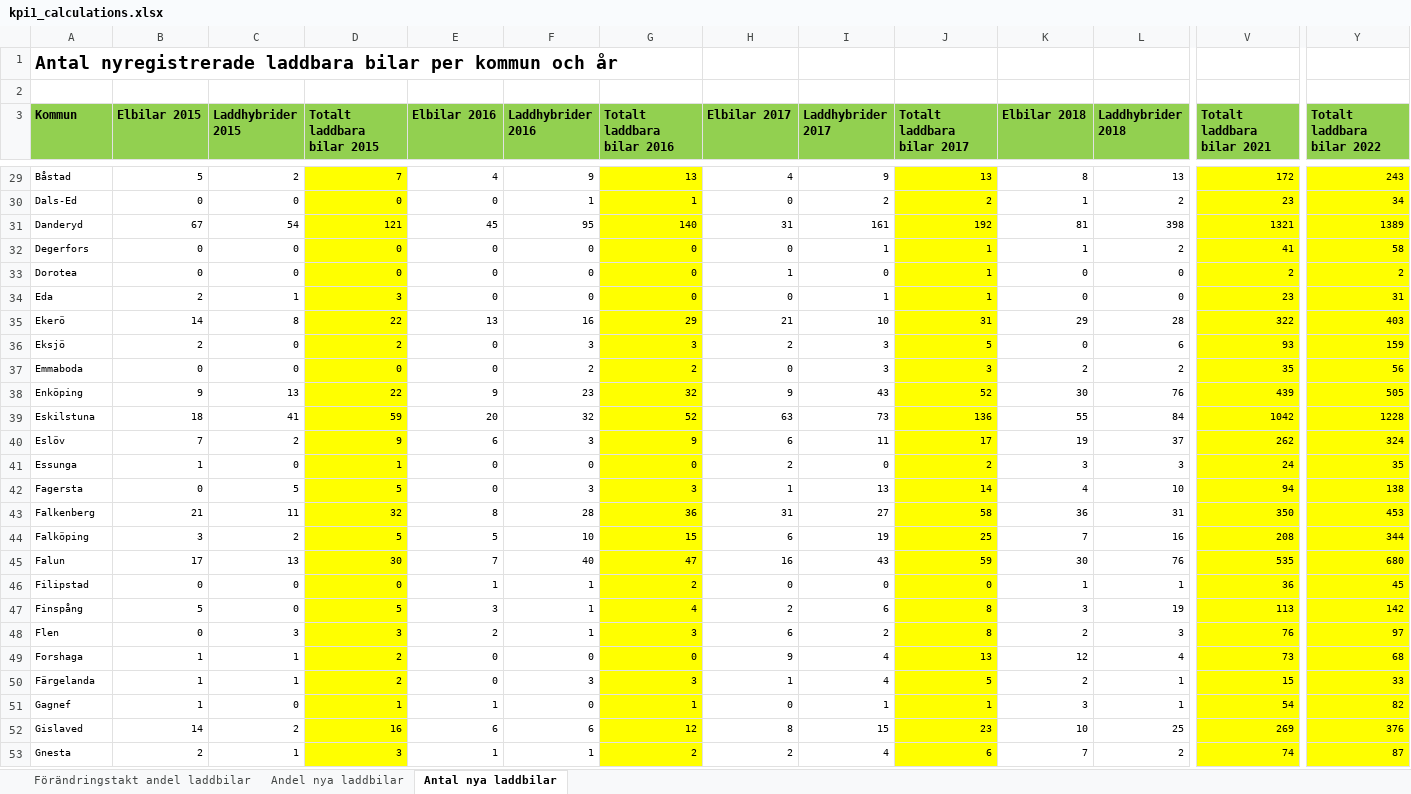
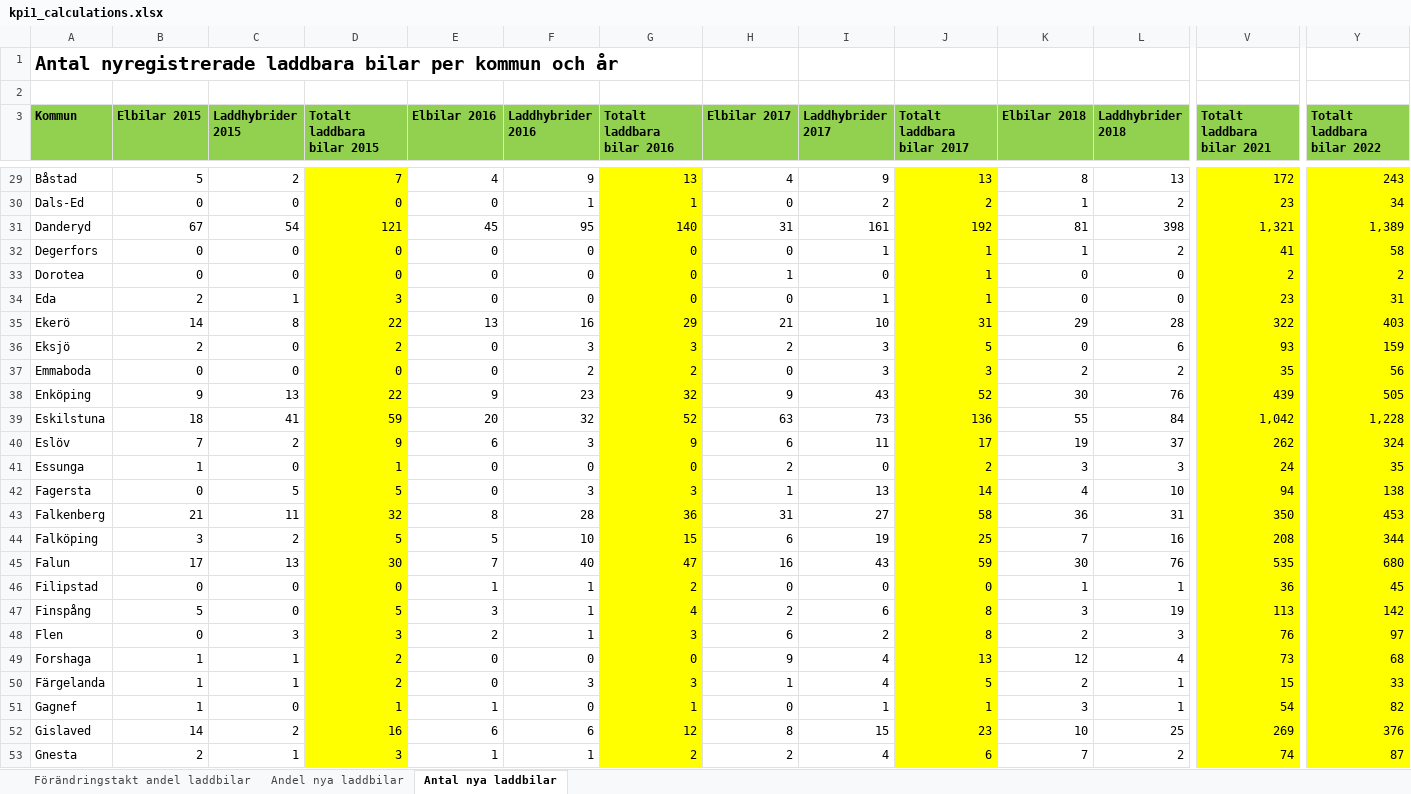
Before and after one commit to Klimatbyran/klimatkollen, an Excel workbook: data/solutions/cars/sources/kpi1_calculations.xlsx, sheet Antal nya laddbilar, drawn as a sheet; only a part is shown, gaps mark what is left out; values as stored, in another font and other column widths than the file's, no borders; the diff covers the shown part only; the diff names each change by its address in the sheet, - before the commit and + after, or states it on an @@ line.

```diff
--- a/data/solutions/cars/sources/kpi1_calculations.xlsx (sheet Antal nya laddbilar)
+++ b/data/solutions/cars/sources/kpi1_calculations.xlsx (sheet Antal nya laddbilar)
@@ A1 text size: larger @@
@@ A29:L53 text size: larger @@
@@ V29:V53 text size: larger @@
@@ Y29:Y53 text size: larger @@
-V31 (Totalt laddbara bilar 2021): 1321
+V31 (Totalt laddbara bilar 2021): 1,321
-Y31 (Totalt laddbara bilar 2022): 1389
+Y31 (Totalt laddbara bilar 2022): 1,389
-V39 (Totalt laddbara bilar 2021): 1042
+V39 (Totalt laddbara bilar 2021): 1,042
-Y39 (Totalt laddbara bilar 2022): 1228
+Y39 (Totalt laddbara bilar 2022): 1,228
```
Also changed, not shown: 1 added row, 1 removed row, 168 edited cells and cell formats elsewhere in this sheet, sheet Andel nya laddbilar, sheet Förändringstakt andel laddbilar, 9 other files.
